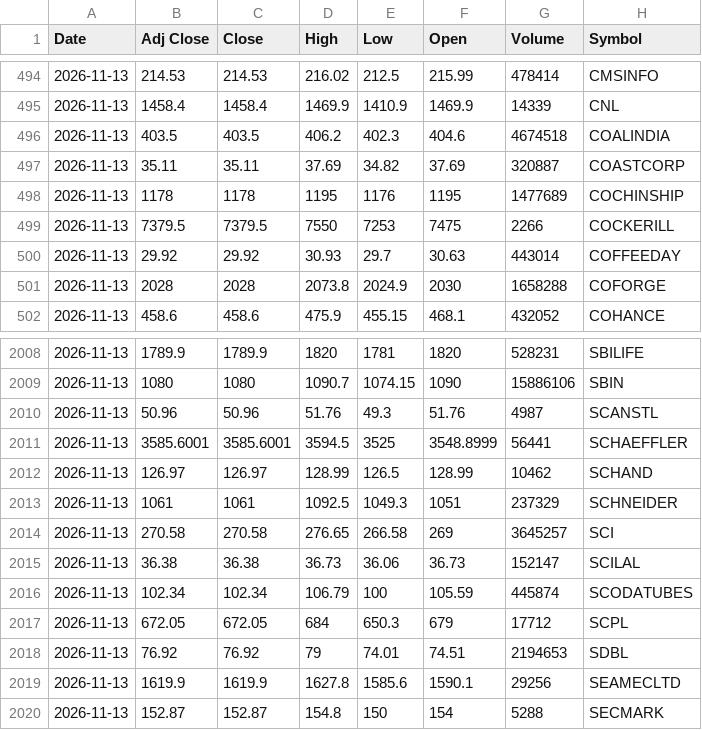
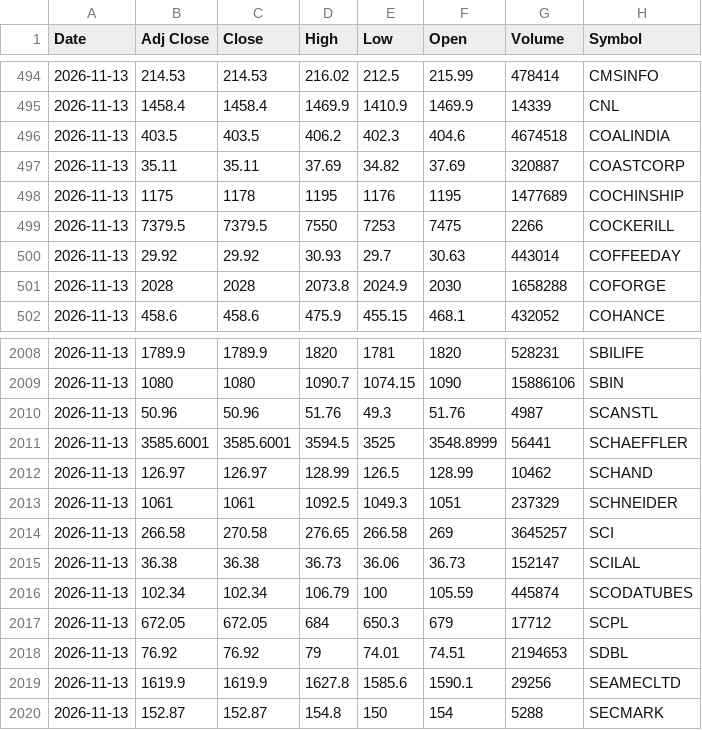
Before and after one commit to VarunNeel/alphatrace-feed, a CSV file: ohlcv/DAILY_OHLCV.csv, drawn as a sheet; only a part is shown, gaps mark what is left out.

```diff
--- a/ohlcv/DAILY_OHLCV.csv
+++ b/ohlcv/DAILY_OHLCV.csv
@@ -497,3 +497,3 @@ Date,Adj Close,Close,High,Low,Open,Volume,Symbol
 2026-11-13,35.11,35.11,37.69,34.82,37.69,320887,COASTCORP
-2026-11-13,1178,1178,1195,1176,1195,1477689,COCHINSHIP
+2026-11-13,1175,1178,1195,1176,1195,1477689,COCHINSHIP
 2026-11-13,7379.5,7379.5,7550,7253,7475,2266,COCKERILL
@@ -2013,3 +2013,3 @@ Date,Adj Close,Close,High,Low,Open,Volume,Symbol
 2026-11-13,1061,1061,1092.5,1049.3,1051,237329,SCHNEIDER
-2026-11-13,270.58,270.58,276.65,266.58,269,3645257,SCI
+2026-11-13,266.58,270.58,276.65,266.58,269,3645257,SCI
 2026-11-13,36.38,36.38,36.73,36.06,36.73,152147,SCILAL
```
Also changed, not shown: ohlcv/daily/2026-11-12.csv, ohlcv/daily/2026-11-13.csv, 1 other file.
